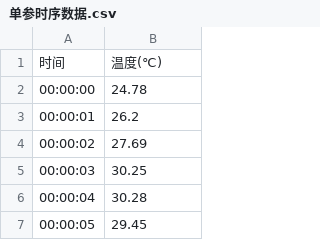
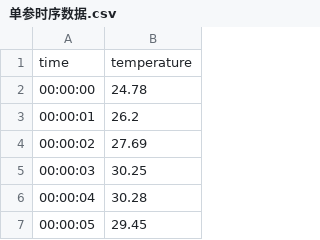
Before and after one commit to PHMgogogo/PHM_entity, a CSV file: data/单参时序数据.csv (was 单参时序数据.csv), drawn as a sheet; only a part is shown.

```diff
--- a/单参时序数据.csv
+++ b/data/单参时序数据.csv
@@ -1,2 +1,2 @@
-时间,温度(℃)
+time,temperature
 00:00:00,24.78
```
Also changed, not shown: 9 other files.
